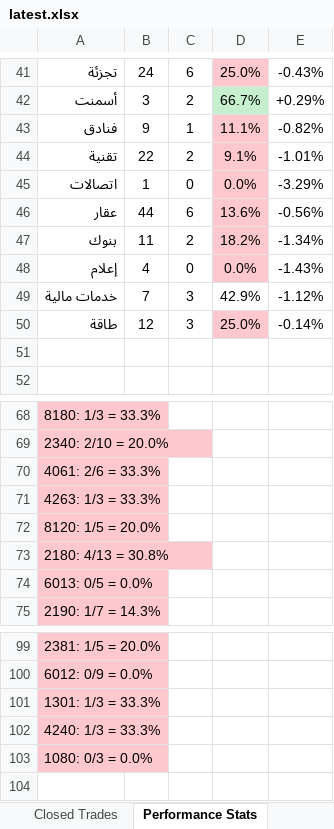
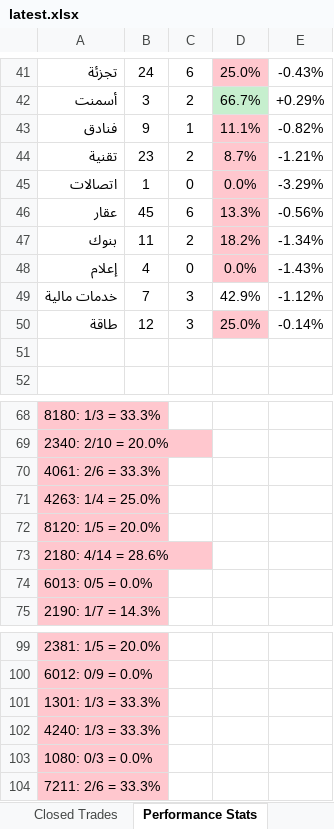
Before and after one commit to dhaher3337-debug/tadawul-swing, an Excel workbook: paper_trades/latest.xlsx, sheet Performance Stats, drawn as a sheet; only a part is shown, gaps mark what is left out; values as stored, in another font and other column widths than the file's, no borders; the diff covers the shown part only; the diff names each change by its address in the sheet, - before the commit and + after, or states it on an @@ line.

```diff
--- a/paper_trades/latest.xlsx (sheet Performance Stats)
+++ b/paper_trades/latest.xlsx (sheet Performance Stats)
-B44: 22
+B44: 23
-D44: 9.1%
+D44: 8.7%
-E44: -1.01%
+E44: -1.21%
-B46: 44
+B46: 45
-D46: 13.6%
+D46: 13.3%
-A71: 4263: 1/3 = 33.3%
+A71: 4263: 1/4 = 25.0%
-A73: 2180: 4/13 = 30.8%
+A73: 2180: 4/14 = 28.6%
+row 104: 7211: 2/6 = 33.3%
```
Also changed, not shown: 24 edited cells elsewhere in this sheet, sheet Active Trades, sheet Closed Trades, sheet Per-Stock, 32 other files.
